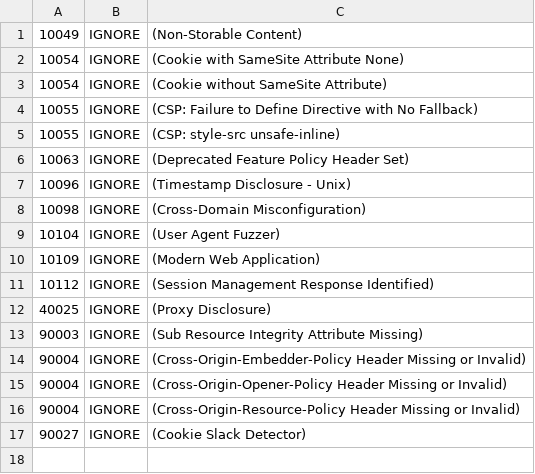
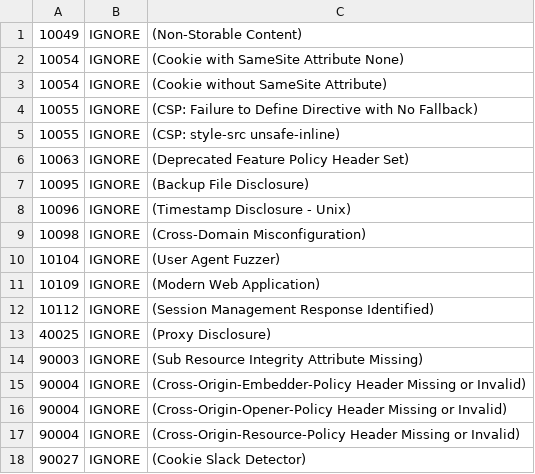
Before and after one commit to bcgov/EDUC-CCOF, a TSV file: .zap/rules-backend.tsv, drawn as a sheet.

Commit message:
fix: ignore backup file disclosure
Paths to these invalid "backup files" redirect to the login page. Zap
is treating them like they exist. They do not

```diff
--- a/.zap/rules-backend.tsv
+++ b/.zap/rules-backend.tsv
@@ -6,2 +6,3 @@
 10063	IGNORE	(Deprecated Feature Policy Header Set)
+10095	IGNORE	(Backup File Disclosure)
 10096	IGNORE	(Timestamp Disclosure - Unix)
```
